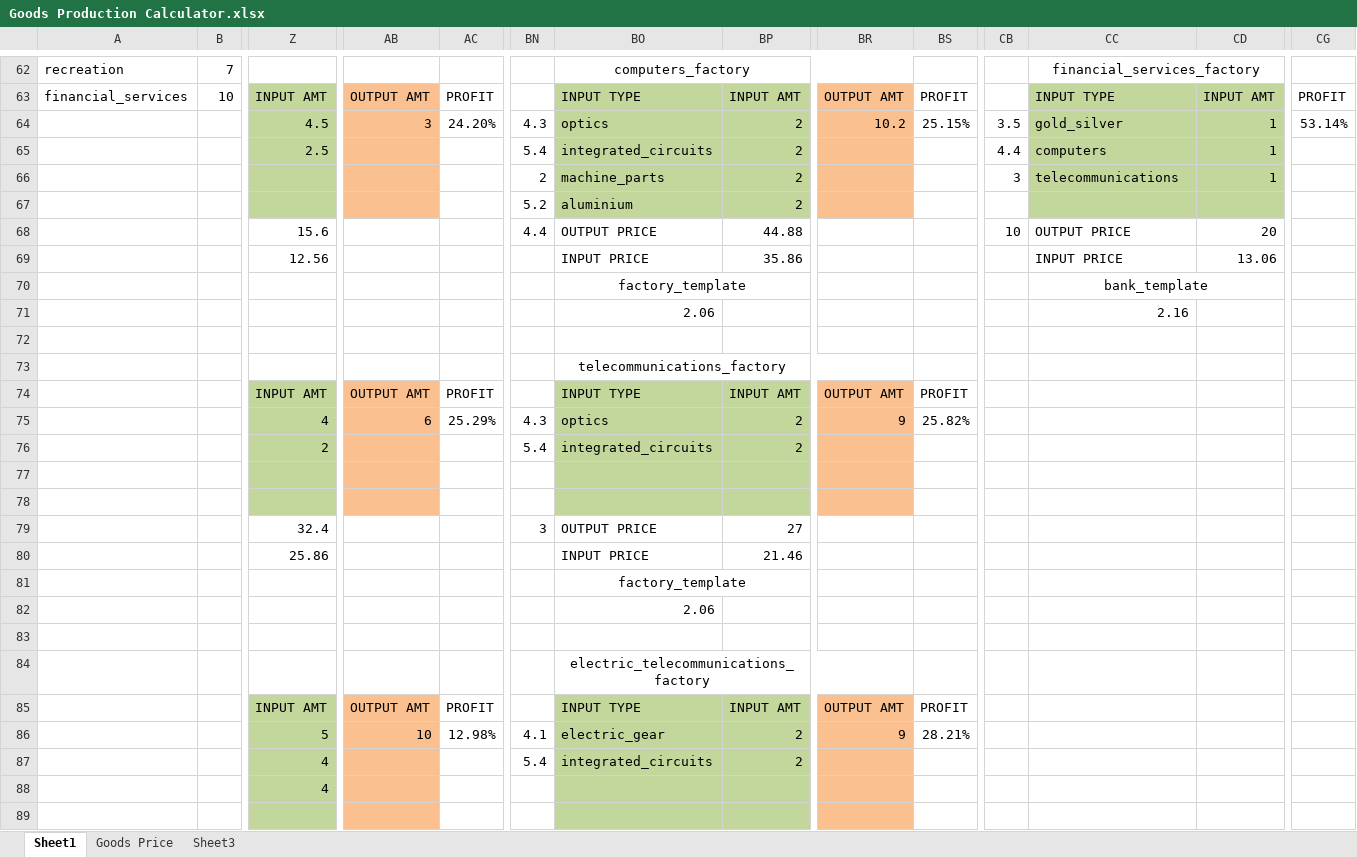
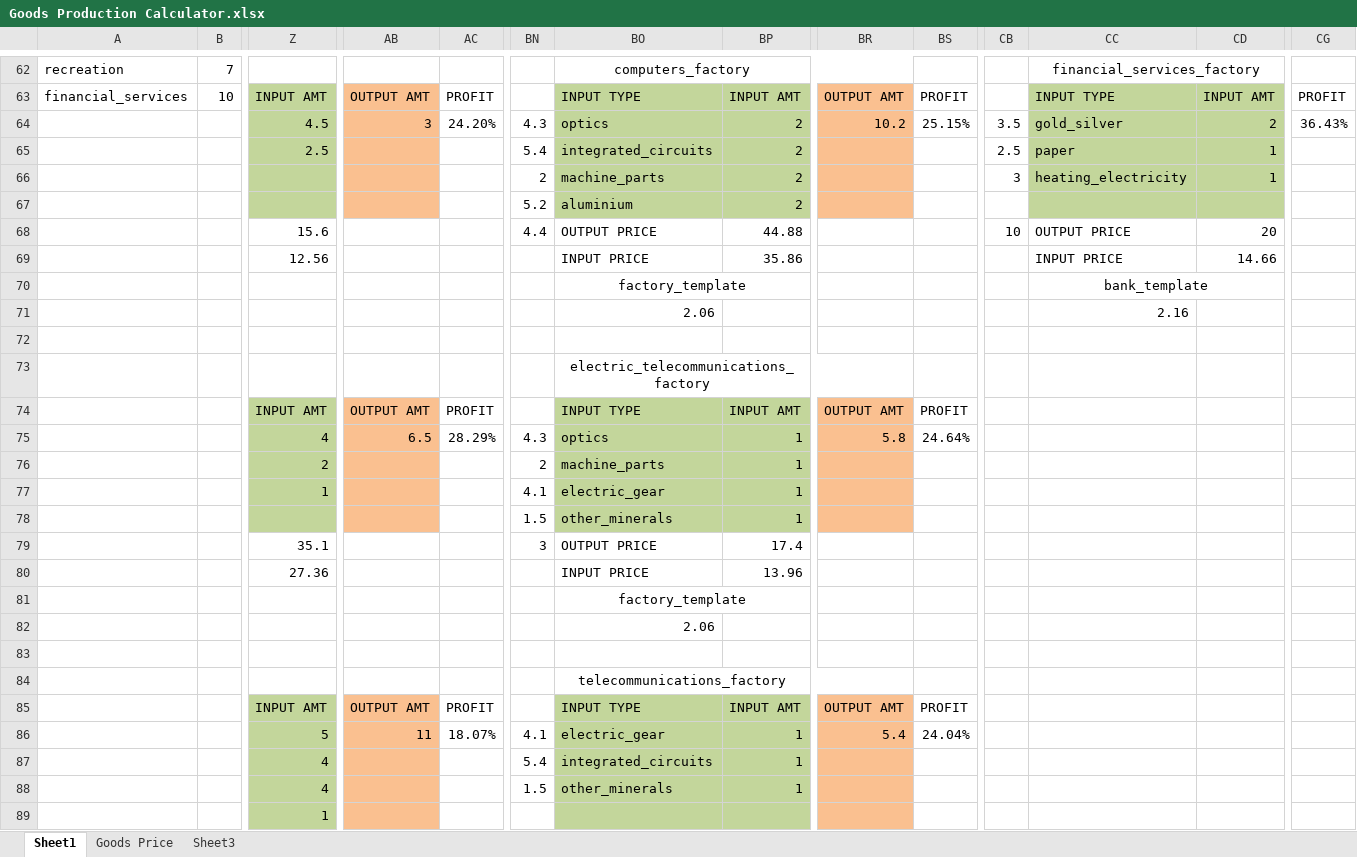
Before and after one commit to settintotrieste/Victoria-2-Cold-War-Enhancement-Mod-CWE, an Excel workbook: Goods Production Calculator.xlsx, sheet Sheet1, drawn as a sheet; only a part is shown, gaps mark what is left out; values as stored, in another font and other column widths than the file's, no borders; removed rows and columns are numbered as before the commit, all else as after; rows hold the shown columns only; the diff covers the shown part only; the diff names each change by its address in the sheet, - before the commit and + after, or states it on an @@ line.

Commit message:
Economy tweaks
-Testing indicates that there should be no more than 1 life good as the AI is too often inexplicably unable to buy all goods despite having enough money and global supply
-Factory production value tweaks
-Fixed excessively long party names

```diff
--- a/Goods Production Calculator.xlsx (sheet Sheet1)
+++ b/Goods Production Calculator.xlsx (sheet Sheet1)
-CD64: 1
+CD64: 2
-CG64: 53.14%
+CG64: 36.43%
-CB65: 4.4
+CB65: 2.5
-CC65: computers
+CC65: paper
-CC66: telecommunications
+CC66: heating_electricity
-CD69: 13.06
+CD69: 14.66
-BO73: telecommunications_factory
+BO73: electric_telecommunications_factory
-AB75: 6
+AB75: 6.5
-AC75: 25.29%
+AC75: 28.29%
-BP75:BP76: 2
+BP75:BP76: 1
-BR75: 9
+BR75: 5.8
-BS75: 25.82%
+BS75: 24.64%
-BN76: 5.4
+BN76: 2
-BO76: integrated_circuits
+BO76: machine_parts
-row 77: (empty)
-row 77: (empty)
+row 77:  |  | 1 |  |  | 4.1 | electric_gear | 1
+row 78:  |  |  |  |  | 1.5 | other_minerals | 1
-Z79: 32.4
+Z79: 35.1
-BP79: 27
+BP79: 17.4
-Z80: 25.86
+Z80: 27.36
-BP80: 21.46
+BP80: 13.96
-BO84: electric_telecommunications_factory
+BO84: telecommunications_factory
-AB86: 10
+AB86: 11
-AC86: 12.98%
+AC86: 18.07%
-BP86:BP87: 2
+BP86:BP87: 1
-BR86: 9
+BR86: 5.4
-BS86: 28.21%
+BS86: 24.04%
-BN88: (empty)
+BN88: 1.5
-BO88: (empty)
+BO88: other_minerals
-BP88: (empty)
+BP88: 1
-row 89: (empty)
+row 89:  |  | 1
```
Also changed, not shown: 2 added rows, 2 removed rows and 74 edited cells elsewhere in this sheet, 33 other files.
